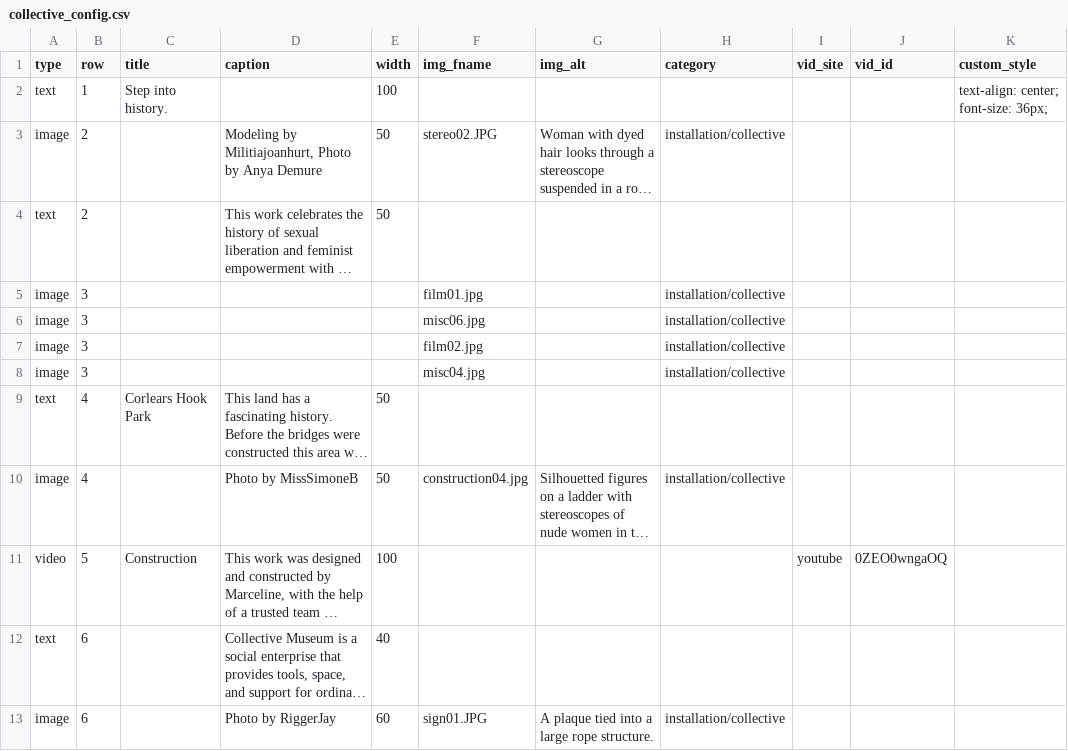
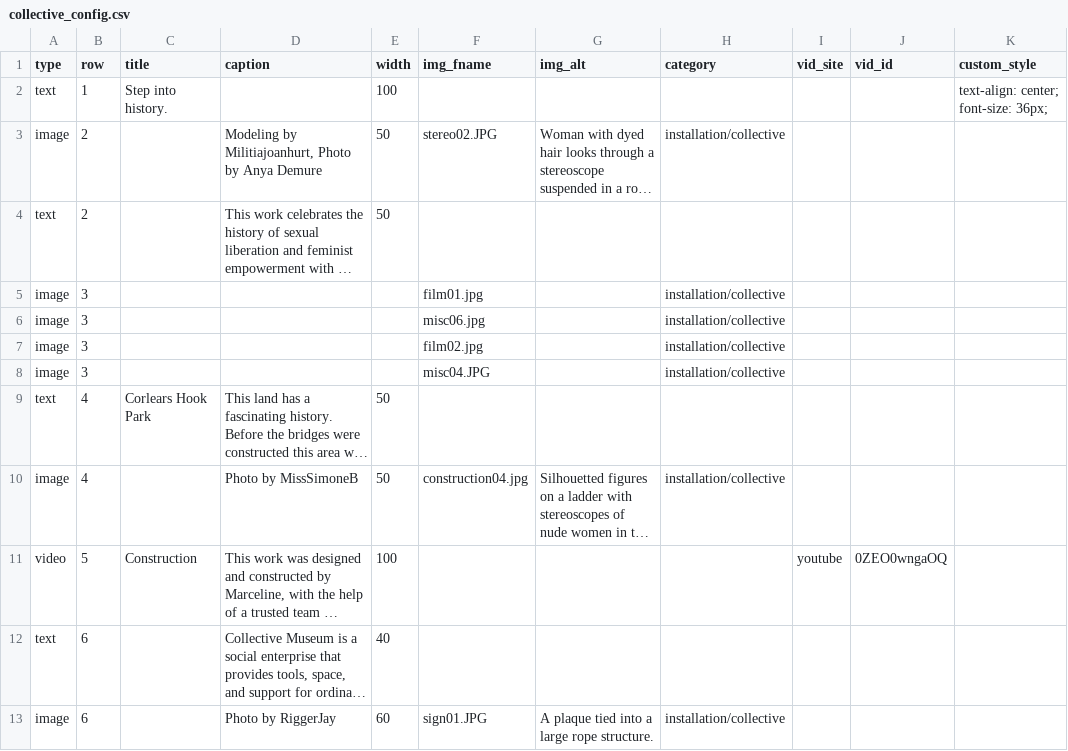
Before and after one commit to marcyvq12/marcyvq.github.io, a CSV file: config/collective_config.csv, drawn as a sheet; long unchanged cells end in …; the diff names each change by its address in the sheet, - before the commit and + after, or states it on an @@ line.

```diff
--- a/config/collective_config.csv
+++ b/config/collective_config.csv
-F8 (img_fname): misc04.jpg
+F8 (img_fname): misc04.JPG
```
Also changed, not shown: 1 other file.
